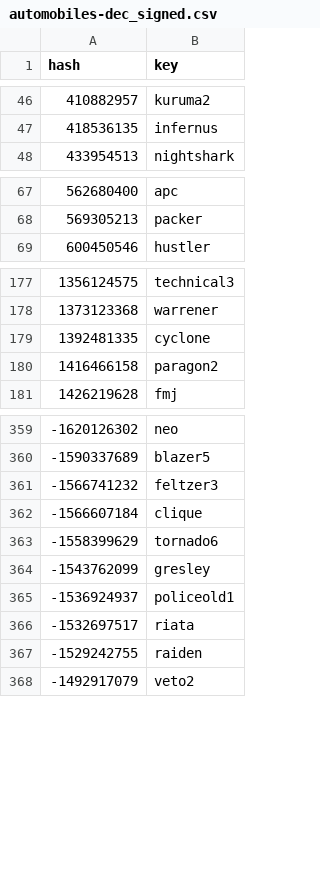
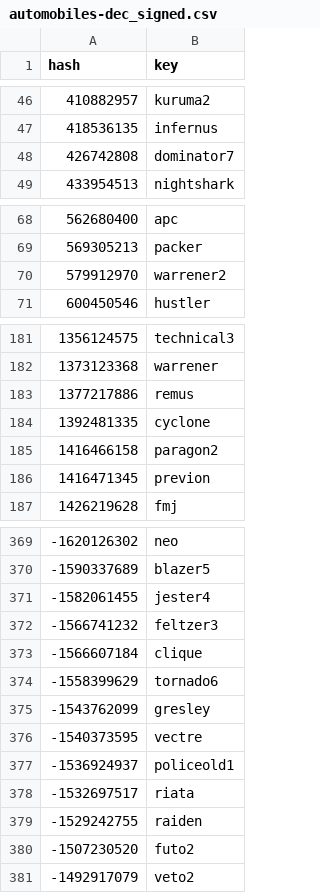
Before and after one commit to calamity-inc/gta-v-joaat-hash-db, a CSV file: out/automobiles-dec_signed.csv, drawn as a sheet; only a part is shown, gaps mark what is left out; the diff covers the shown part only.

```diff
--- a/out/automobiles-dec_signed.csv
+++ b/out/automobiles-dec_signed.csv
@@ -47,2 +47,3 @@ hash,key
 418536135,infernus
+426742808,dominator7
 433954513,nightshark
@@ -68,2 +69,3 @@ hash,key
 569305213,packer
+579912970,warrener2
 600450546,hustler
@@ -178,4 +182,6 @@ hash,key
 1373123368,warrener
+1377217886,remus
 1392481335,cyclone
 1416466158,paragon2
+1416471345,previon
 1426219628,fmj
@@ -360,2 +370,3 @@ hash,key
 -1590337689,blazer5
+-1582061455,jester4
 -1566741232,feltzer3
@@ -364,2 +375,3 @@ hash,key
 -1543762099,gresley
+-1540373595,vectre
 -1536924937,policeold1
@@ -367,2 +379,3 @@ hash,key
 -1529242755,raiden
+-1507230520,futo2
 -1492917079,veto2
```
Also changed, not shown: 11 added rows elsewhere in this file, out/automobiles-hex.csv, out/automobiles_and_trailers-dec_signed.csv, 10 other files.
